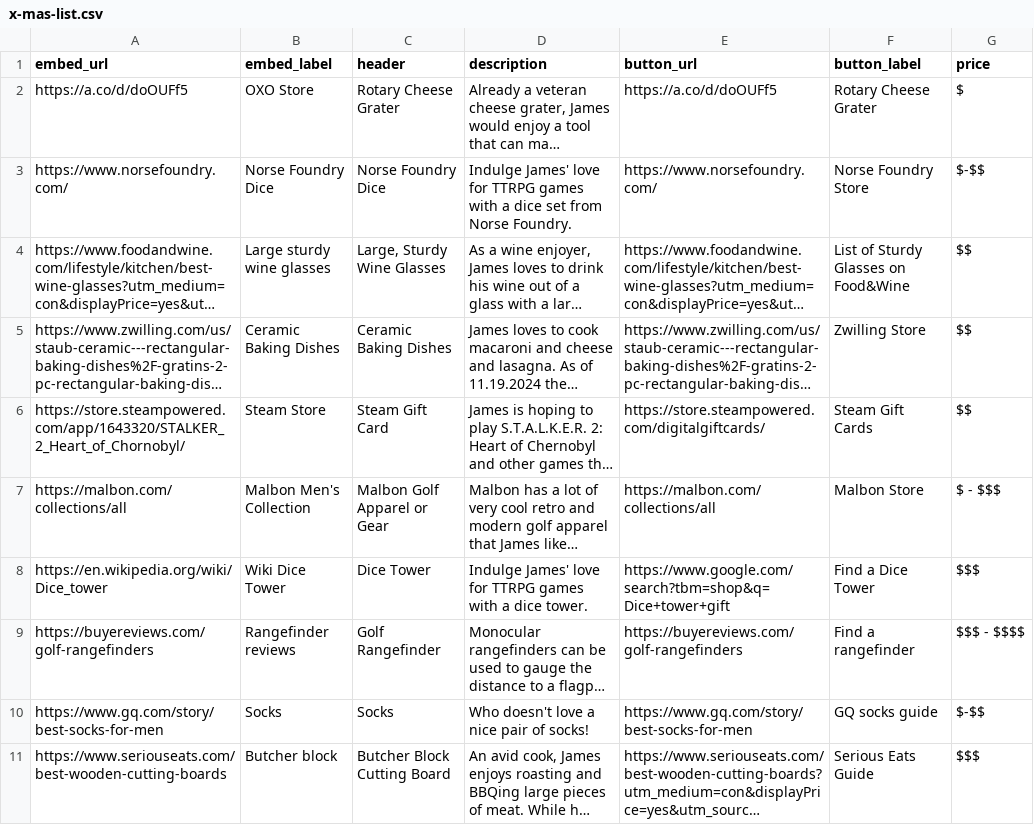
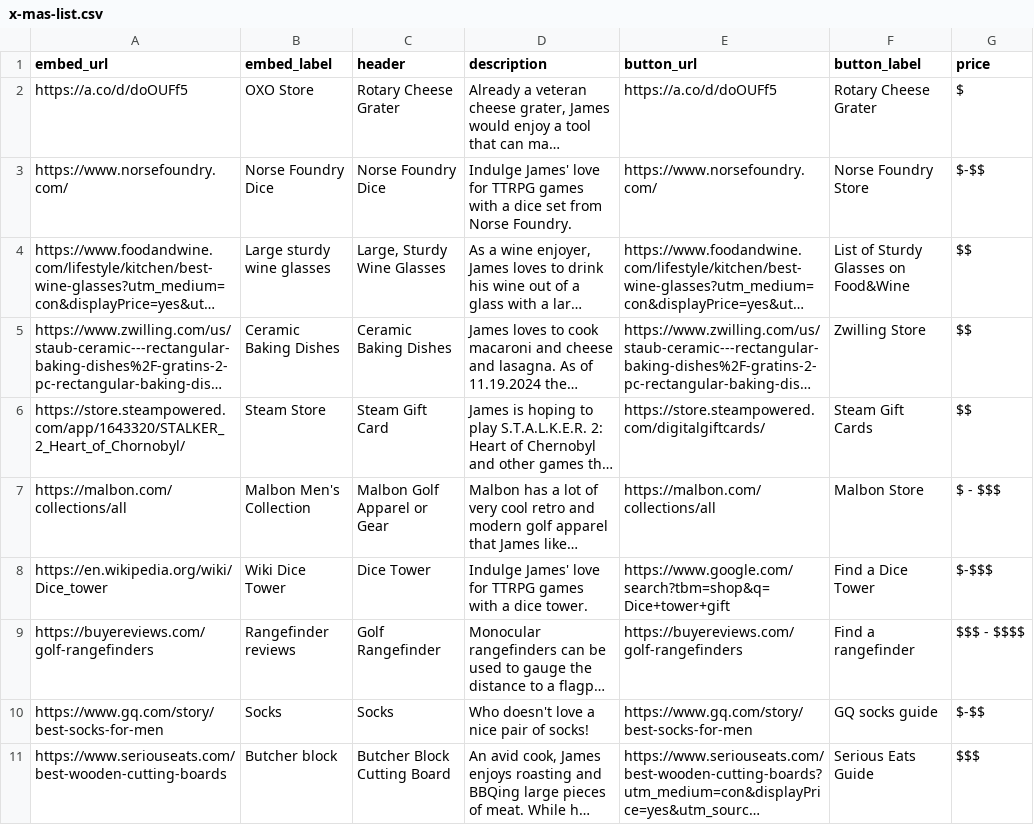
Before and after one commit to j-scola/xmas-list, a CSV file: public/x-mas-list.csv, drawn as a sheet; long unchanged cells end in …; the diff names each change by its address in the sheet, - before the commit and + after, or states it on an @@ line.

Commit message:
Update x-mas-list.csv dice tower cost

```diff
--- a/public/x-mas-list.csv
+++ b/public/x-mas-list.csv
-G8 (price): $$$
+G8 (price): $-$$$
```
